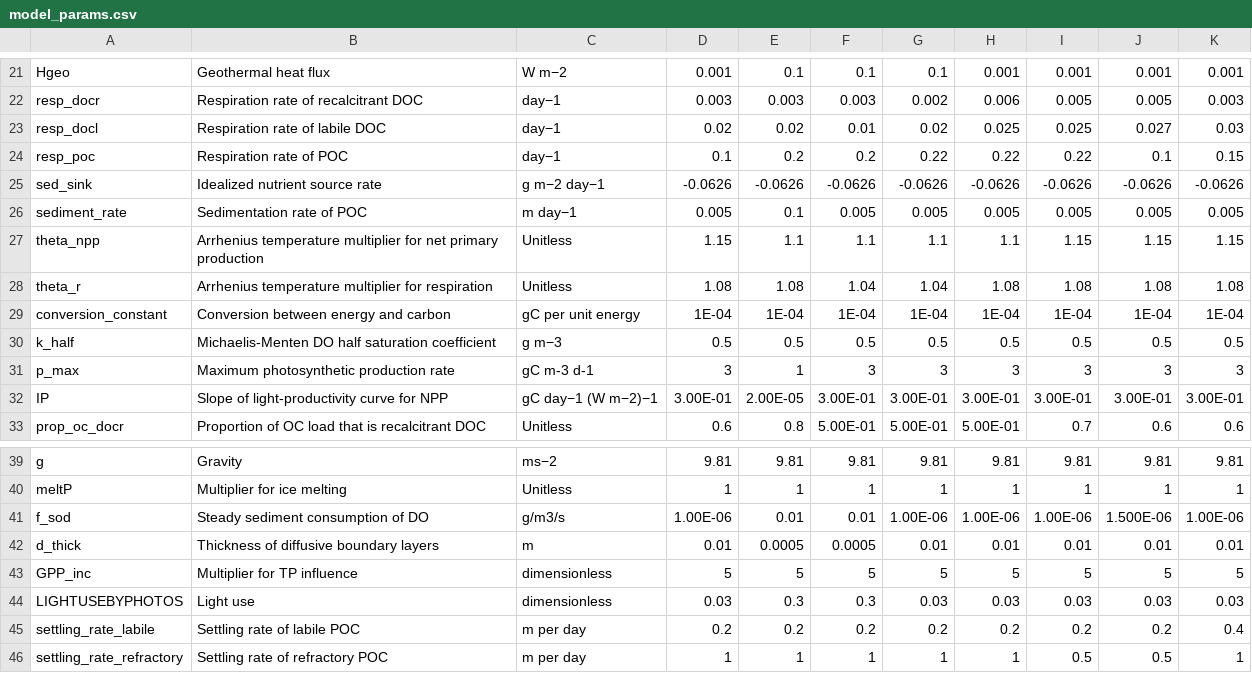
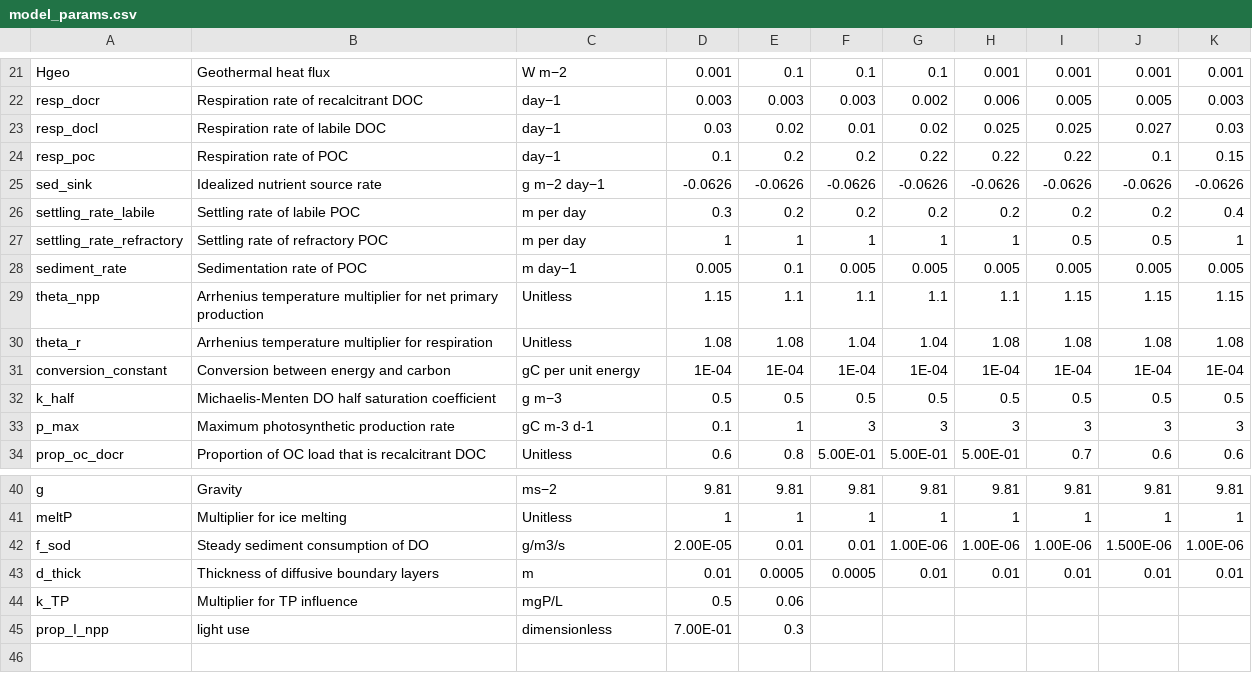
Before and after one commit to emarchisin/Lake-M3, a CSV file: Project/Peter Lake Project/Config/model_params.csv, drawn as a sheet; only a part is shown, gaps mark what is left out.

```diff
--- a/Project/Peter Lake Project/Config/model_params.csv
+++ b/Project/Peter Lake Project/Config/model_params.csv
@@ -22,5 +22,7 @@ Hgeo,Geothermal heat flux,W m−2,0.001,0.1,0.1,0.1,0.001,0.001,0.001,0.001
 resp_docr,Respiration rate of recalcitrant DOC,day−1,0.003,0.003,0.003,0.002,0.006,0.005,0.005,0.003
-resp_docl,Respiration rate of labile DOC,day−1,0.02,0.02,0.01,0.02,0.025,0.025,0.027,0.03
+resp_docl,Respiration rate of labile DOC,day−1,0.03,0.02,0.01,0.02,0.025,0.025,0.027,0.03
 resp_poc,Respiration rate of POC,day−1,0.1,0.2,0.2,0.22,0.22,0.22,0.1,0.15
 sed_sink,Idealized nutrient source rate,g m−2 day−1,-0.0626,-0.0626,-0.0626,-0.0626,-0.0626,-0.0626,-0.0626,-0.0626
+settling_rate_labile,Settling rate of labile POC,m per day,0.3,0.2,0.2,0.2,0.2,0.2,0.2,0.4
+settling_rate_refractory,Settling rate of refractory POC,m per day,1,1,1,1,1,0.5,0.5,1
 sediment_rate,Sedimentation rate of POC,m day−1,0.005,0.1,0.005,0.005,0.005,0.005,0.005,0.005
@@ -30,4 +32,3 @@ conversion_constant,Conversion between energy and carbon,gC per unit energy,1E-0
 k_half,Michaelis-Menten DO half saturation coefficient,g m−3,0.5,0.5,0.5,0.5,0.5,0.5,0.5,0.5
-p_max,Maximum photosynthetic production rate,gC m-3 d-1,3,1,3,3,3,3,3,3
-IP,Slope of light-productivity curve for NPP,gC day−1 (W m−2)−1,3.00E-01,2.00E-05,3.00E-01,3.00E-01,3.00E-01,3.00E-01,3.00E-01,3.00E-01
+p_max,Maximum photosynthetic production rate,gC m-3 d-1,0.1,1,3,3,3,3,3,3
 prop_oc_docr,Proportion of OC load that is recalcitrant DOC,Unitless,0.6,0.8,5.00E-01,5.00E-01,5.00E-01,0.7,0.6,0.6
@@ -40,7 +41,5 @@ g,Gravity,ms−2,9.81,9.81,9.81,9.81,9.81,9.81,9.81,9.81
 meltP,Multiplier for ice melting,Unitless,1,1,1,1,1,1,1,1
-f_sod,Steady sediment consumption of DO,g/m3/s,1.00E-06,0.01,0.01,1.00E-06,1.00E-06,1.00E-06,1.500E-06,1.00E-06
+f_sod,Steady sediment consumption of DO,g/m3/s,2.00E-05,0.01,0.01,1.00E-06,1.00E-06,1.00E-06,1.500E-06,1.00E-06
 d_thick, Thickness of diffusive boundary layers, m,0.01,0.0005,0.0005,0.01,0.01,0.01,0.01,0.01
-GPP_inc,Multiplier for TP influence,dimensionless,5,5,5,5,5,5,5,5
-LIGHTUSEBYPHOTOS,Light use,dimensionless,0.03,0.3,0.3,0.03,0.03,0.03,0.03,0.03
-settling_rate_labile,Settling rate of labile POC,m per day,0.2,0.2,0.2,0.2,0.2,0.2,0.2,0.4
-settling_rate_refractory,Settling rate of refractory POC,m per day,1,1,1,1,1,0.5,0.5,1
+k_TP,Multiplier for TP influence,mgP/L,0.5,0.06,,,,,,
+prop_I_npp,light use,dimensionless,7.00E-01,0.3,,,,,,
```
Also changed, not shown: Project/Peter Lake Project/Config/postprocess_config.csv, Project/Peter Lake Project/Config/run_config.csv, 1 other file.
